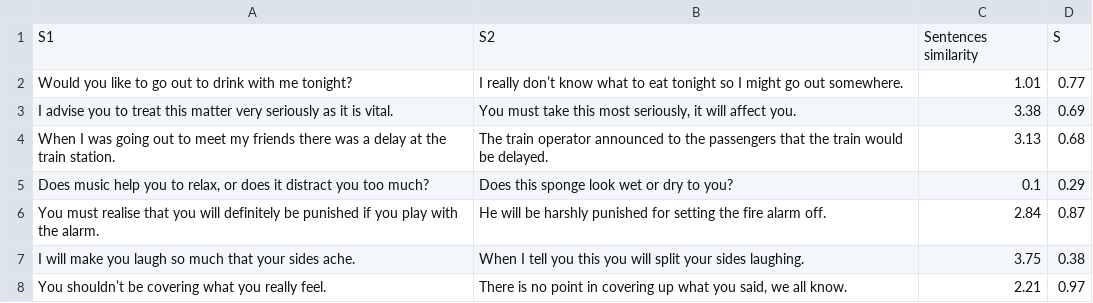
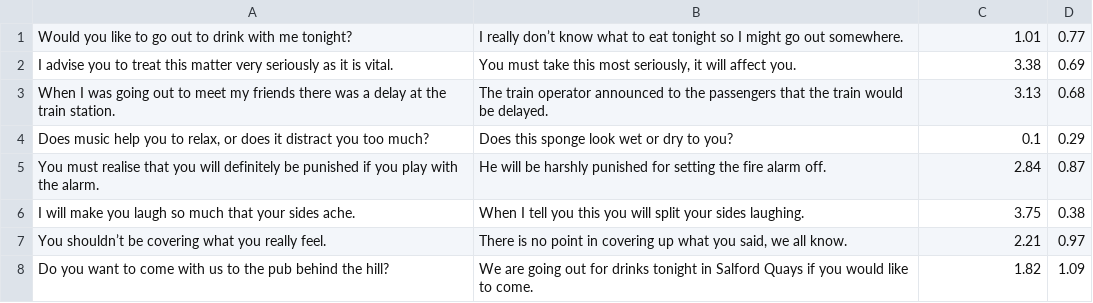
Before and after one commit to QuestNPC/NLP-Project, a CSV file: datasets/ssts-131.csv, drawn as a sheet; only a part is shown; the shorter side is filled out with more unchanged rows; the diff names each change by its address in the sheet, - before the commit and + after, or states it on an @@ line.

```diff
--- a/datasets/ssts-131.csv
+++ b/datasets/ssts-131.csv
-row 1: S1 | S2 | Sentences similarity | S
```
Also changed, not shown: 3 other files.
